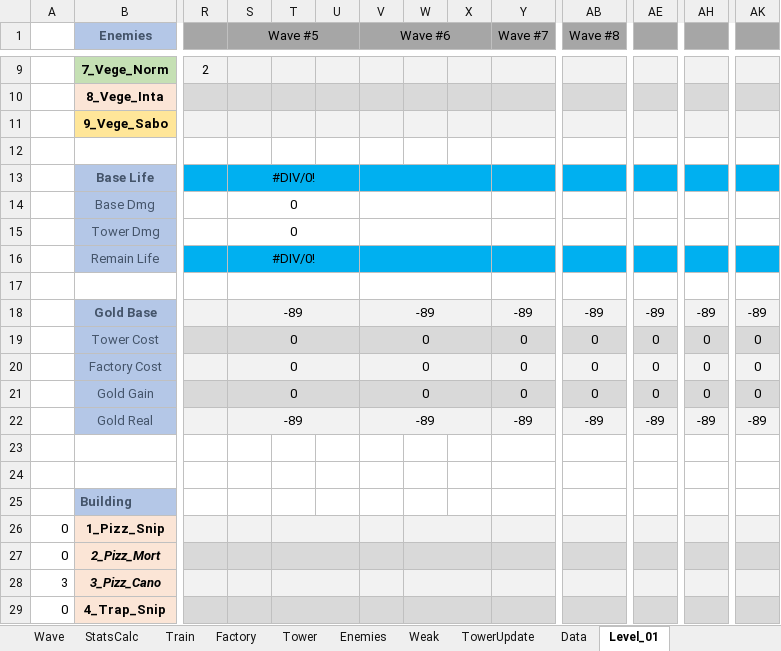
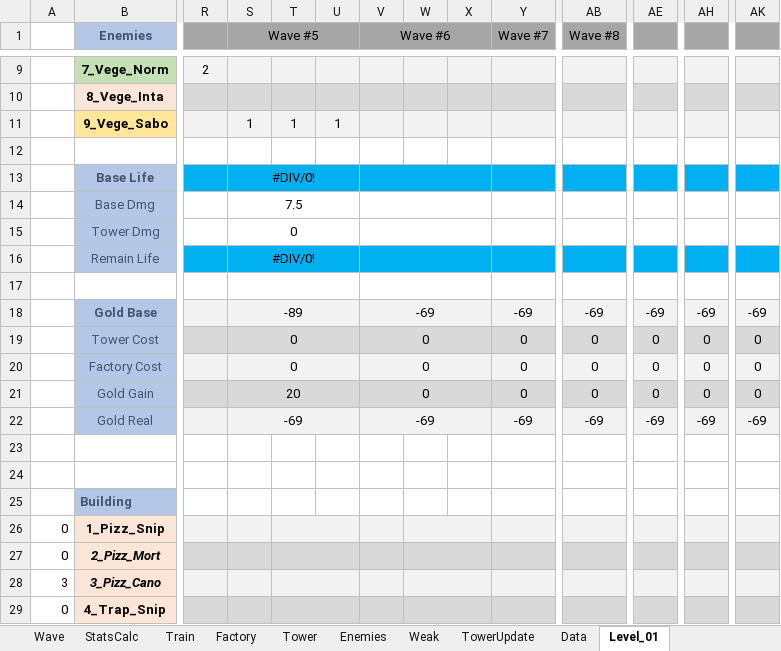
Before and after one commit to AFrenchDude/STD_Workshop, an Excel workbook: Documents/GameDesign/System_Design.xlsx, sheet Level_01, drawn as a sheet; only a part is shown, gaps mark what is left out; values as stored, in another font and other column widths than the file's, no borders; conditional formats not drawn; the diff names each change by its address in the sheet, - before the commit and + after, or states it on an @@ line.

Commit message:
Modify System design ADD Waves Test

```diff
--- a/Documents/GameDesign/System_Design.xlsx (sheet Level_01)
+++ b/Documents/GameDesign/System_Design.xlsx (sheet Level_01)
-S11 (Wave #5): (empty)
+S11 (Wave #5): 1
-T11: (empty)
+T11: 1
-U11: (empty)
+U11: 1
-S14 (Wave #5): 0
+S14 (Wave #5): 7.5
-V18 (Wave #6): -89
+V18 (Wave #6): -69
-Y18 (Wave #7): -89
+Y18 (Wave #7): -69
-AB18 (Wave #8): -89
+AB18 (Wave #8): -69
-AE18: -89
+AE18: -69
-AH18: -89
+AH18: -69
-AK18: -89
+AK18: -69
-S21 (Wave #5): 0
+S21 (Wave #5): 20
-S22 (Wave #5): -89
+S22 (Wave #5): -69
-V22 (Wave #6): -89
+V22 (Wave #6): -69
-Y22 (Wave #7): -89
+Y22 (Wave #7): -69
-AB22 (Wave #8): -89
+AB22 (Wave #8): -69
-AE22: -89
+AE22: -69
-AH22: -89
+AH22: -69
-AK22: -89
+AK22: -69
```
Also changed, not shown: 4 other files.
